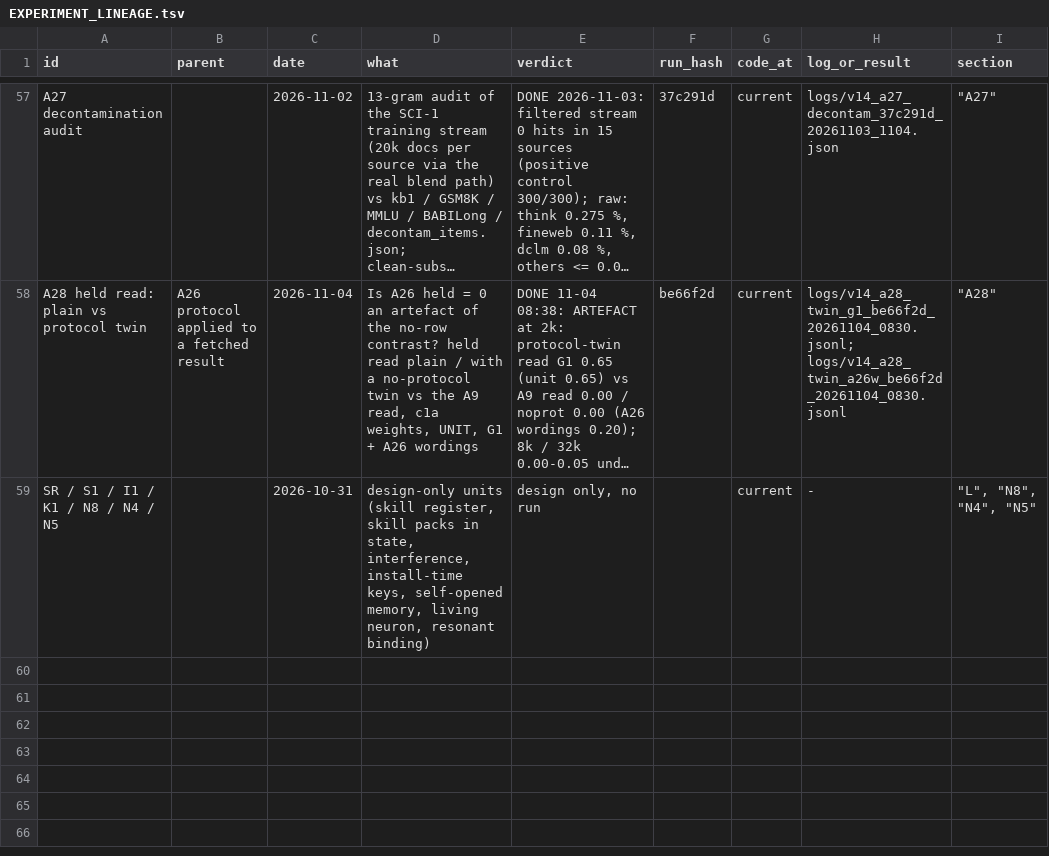
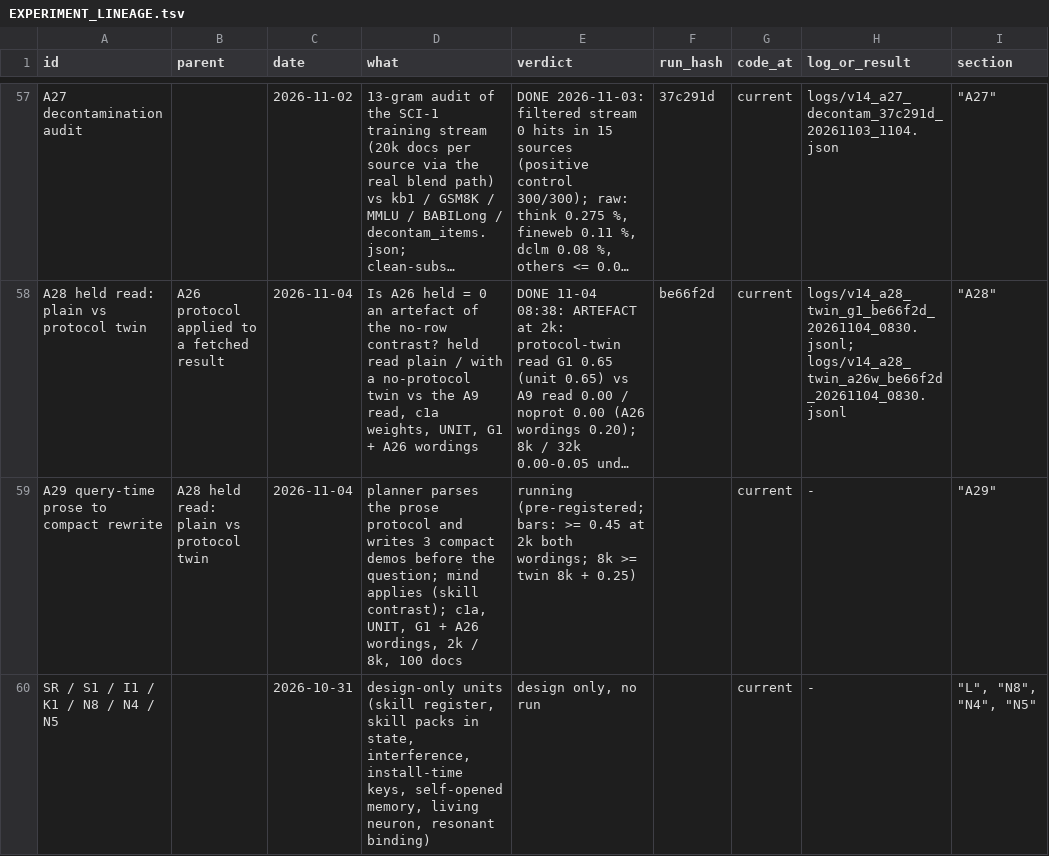
Before and after one commit to gowrav-vishwakarma/qllm2, a TSV file: v14/EXPERIMENT_LINEAGE.tsv, drawn as a sheet; only a part is shown, gaps mark what is left out; long unchanged cells end in …; the diff names each change by its address in the sheet, - before the commit and + after, or states it on an @@ line.

Commit message:
A29 pre-registered: query-time prose -> compact rewrite (bars: >= 0.45 at 2k both wordings; 8k >= the protocol twin + 0.25; 100 docs per cell) + lineage (docs only)

```diff
--- a/v14/EXPERIMENT_LINEAGE.tsv
+++ b/v14/EXPERIMENT_LINEAGE.tsv
+row 59: A29 query-time prose to compact rewrite | A28 held read: plain vs protocol twin | 2026-11-04 | planner parses the prose protocol and writes 3 compact demos before the question; mind applies (skill contrast); c1a, UNIT, G1 + A26 wordings, 2k / 8k, 100 docs | running (pre-registered; bars: >= 0.45 at 2k both wordings; 8k >= twin 8k + 0.25) |  | current | - | "A29"
```
Also changed, not shown: 2 other files.
